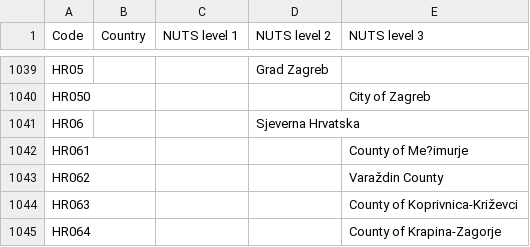
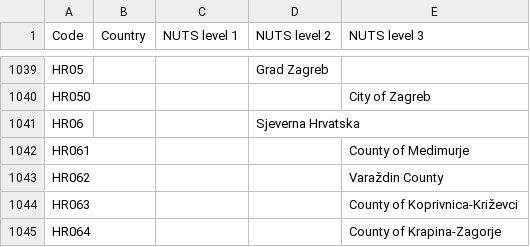
Before and after one commit to openENTRANCE/Model-linkage-Legacy, a CSV file: Region/NUTS3_Dictionary.csv, drawn as a sheet; only a part is shown, gaps mark what is left out.

Commit message:
Update NUTS3_Dictionary.csv

```diff
--- a/Region/NUTS3_Dictionary.csv
+++ b/Region/NUTS3_Dictionary.csv
@@ -1041,3 +1041,3 @@ HR050,,,,City of Zagreb
 HR06,,,Sjeverna Hrvatska,
-HR061,,,,County of Me?imurje
+HR061,,,,County of Medimurje
 HR062,,,,Varaždin County
```
